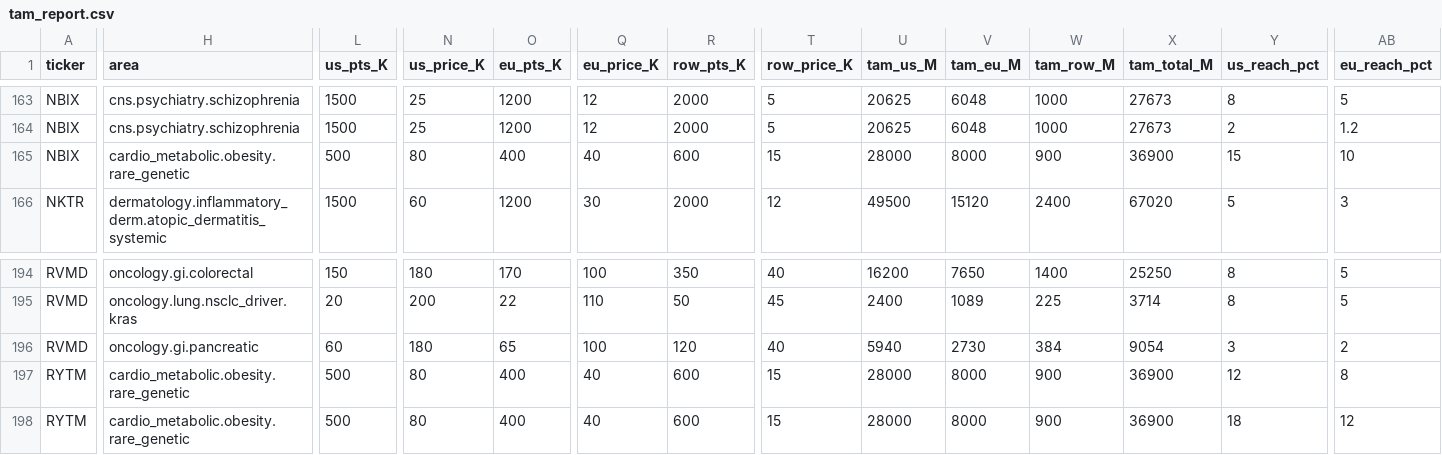
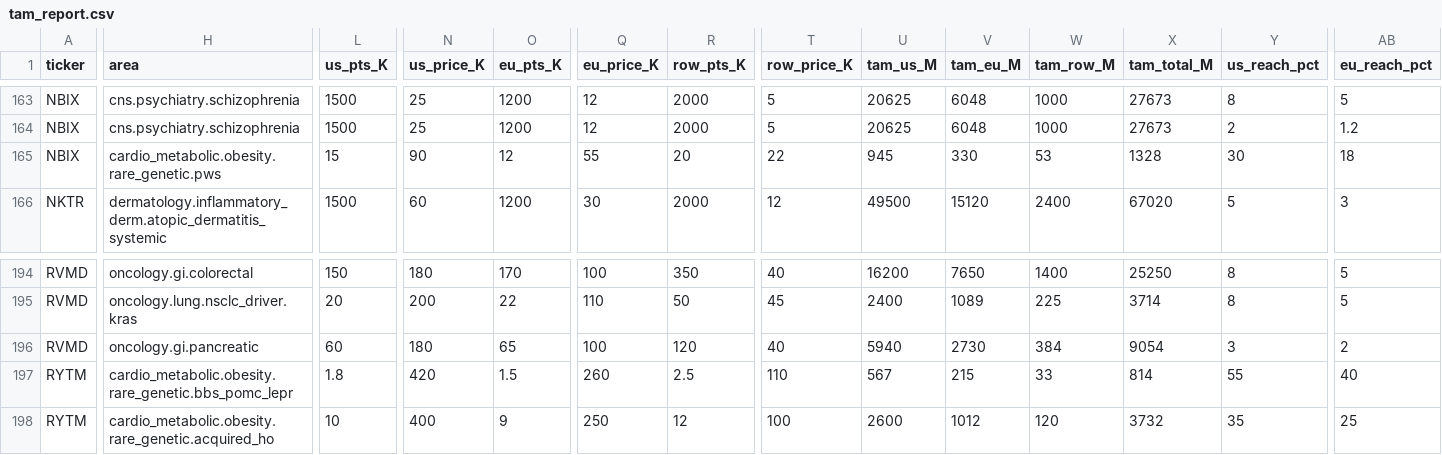
Before and after one commit to orbite-lab/BioTechStocks, a CSV file: tam_report.csv, drawn as a sheet; only a part is shown, gaps mark what is left out; the diff covers the shown part only; the diff names each change by its address in the sheet, - before the commit and + after, or states it on an @@ line.

```diff
--- a/tam_report.csv
+++ b/tam_report.csv
-H165 (area): cardio_metabolic.obesity.rare_genetic
+H165 (area): cardio_metabolic.obesity.rare_genetic.pws
-L165 (us_pts_K): 500
+L165 (us_pts_K): 15
-N165 (us_price_K): 80
+N165 (us_price_K): 90
-O165 (eu_pts_K): 400
+O165 (eu_pts_K): 12
-Q165 (eu_price_K): 40
+Q165 (eu_price_K): 55
-R165 (row_pts_K): 600
+R165 (row_pts_K): 20
-T165 (row_price_K): 15
+T165 (row_price_K): 22
-U165 (tam_us_M): 28000
+U165 (tam_us_M): 945
-V165 (tam_eu_M): 8000
+V165 (tam_eu_M): 330
-W165 (tam_row_M): 900
+W165 (tam_row_M): 53
-X165 (tam_total_M): 36900
+X165 (tam_total_M): 1328
-Y165 (us_reach_pct): 15
+Y165 (us_reach_pct): 30
-AB165 (eu_reach_pct): 10
+AB165 (eu_reach_pct): 18
-H197 (area): cardio_metabolic.obesity.rare_genetic
+H197 (area): cardio_metabolic.obesity.rare_genetic.bbs_pomc_lepr
-L197 (us_pts_K): 500
+L197 (us_pts_K): 1.8
-N197 (us_price_K): 80
+N197 (us_price_K): 420
-O197 (eu_pts_K): 400
+O197 (eu_pts_K): 1.5
-Q197 (eu_price_K): 40
+Q197 (eu_price_K): 260
-R197 (row_pts_K): 600
+R197 (row_pts_K): 2.5
-T197 (row_price_K): 15
+T197 (row_price_K): 110
-U197 (tam_us_M): 28000
+U197 (tam_us_M): 567
-V197 (tam_eu_M): 8000
+V197 (tam_eu_M): 215
-W197 (tam_row_M): 900
+W197 (tam_row_M): 33
-X197 (tam_total_M): 36900
+X197 (tam_total_M): 814
-Y197 (us_reach_pct): 12
+Y197 (us_reach_pct): 55
-AB197 (eu_reach_pct): 8
+AB197 (eu_reach_pct): 40
-H198 (area): cardio_metabolic.obesity.rare_genetic
+H198 (area): cardio_metabolic.obesity.rare_genetic.acquired_ho
-L198 (us_pts_K): 500
+L198 (us_pts_K): 10
-N198 (us_price_K): 80
+N198 (us_price_K): 400
-O198 (eu_pts_K): 400
+O198 (eu_pts_K): 9
-Q198 (eu_price_K): 40
+Q198 (eu_price_K): 250
-R198 (row_pts_K): 600
+R198 (row_pts_K): 12
-T198 (row_price_K): 15
+T198 (row_price_K): 100
-U198 (tam_us_M): 28000
+U198 (tam_us_M): 2600
-V198 (tam_eu_M): 8000
+V198 (tam_eu_M): 1012
-W198 (tam_row_M): 900
+W198 (tam_row_M): 120
-X198 (tam_total_M): 36900
+X198 (tam_total_M): 3732
-Y198 (us_reach_pct): 18
+Y198 (us_reach_pct): 35
-AB198 (eu_reach_pct): 12
+AB198 (eu_reach_pct): 25
```
Also changed, not shown: 95 edited cells elsewhere in this file, 5 other files.
